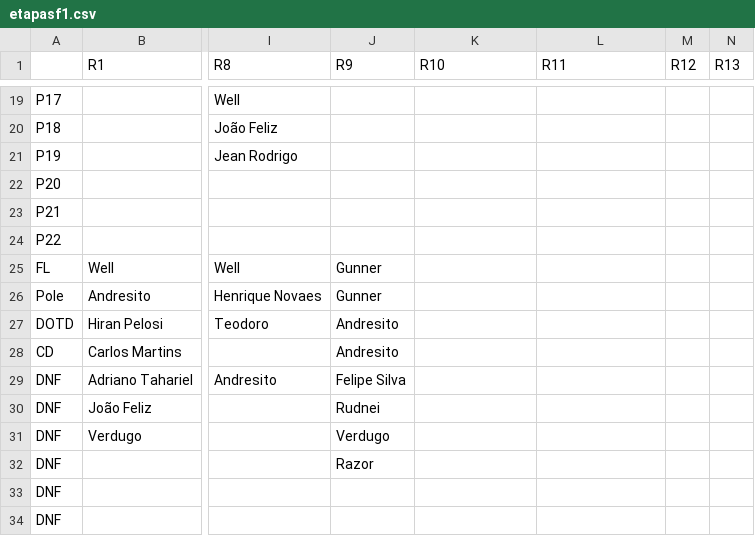
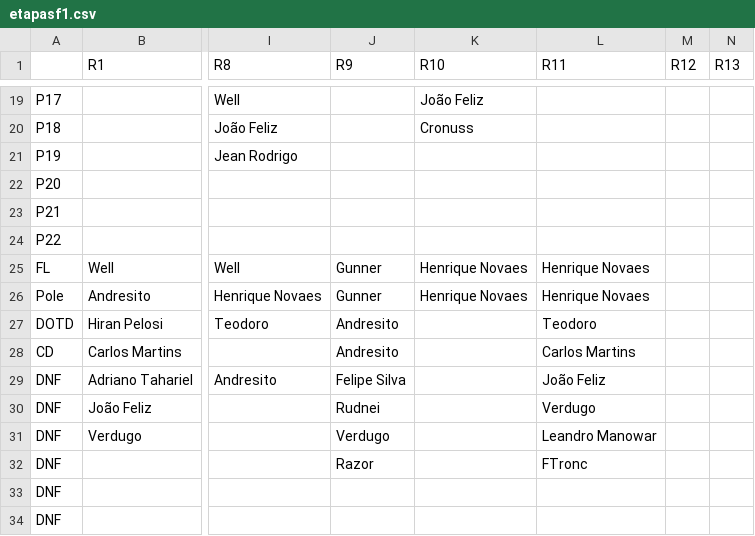
Before and after one commit to jedersonborges16/brazuka, a CSV file: db/etapasf1.csv, drawn as a sheet; only a part is shown, gaps mark what is left out; the diff covers the shown part only; the diff names each change by its address in the sheet, - before the commit and + after, or states it on an @@ line.

```diff
--- a/db/etapasf1.csv
+++ b/db/etapasf1.csv
-K19 (R10): (empty)
+K19 (R10): João Feliz
-K20 (R10): (empty)
+K20 (R10): Cronuss
-K25:K26 (R10): (empty)
+K25:K26 (R10): Henrique Novaes
-L25:L26 (R11): (empty)
+L25:L26 (R11): Henrique Novaes
-L27 (R11): (empty)
+L27 (R11): Teodoro
-L28 (R11): (empty)
+L28 (R11): Carlos Martins
-L29 (R11): (empty)
+L29 (R11): João Feliz
-L30 (R11): (empty)
+L30 (R11): Verdugo
-L31 (R11): (empty)
+L31 (R11): Leandro Manowar
-L32 (R11): (empty)
+L32 (R11): FTronc
```
Also changed, not shown: 23 added rows, 1 removed row and 34 edited cells elsewhere in this file, db/pilotosf1.csv.
